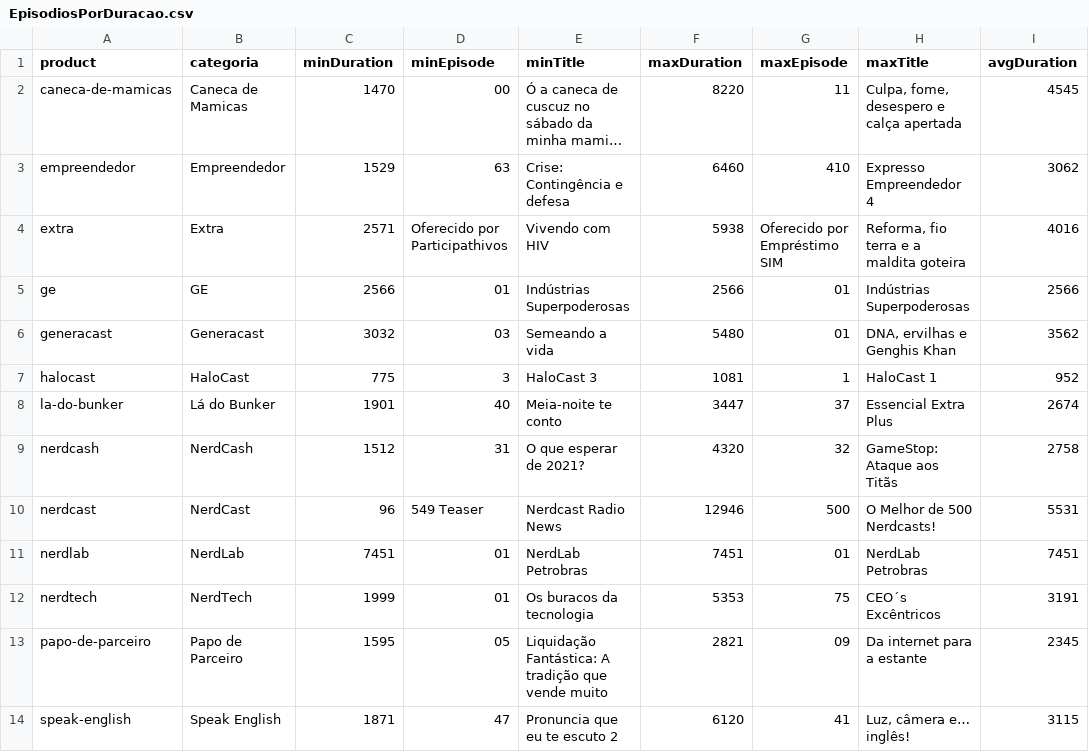
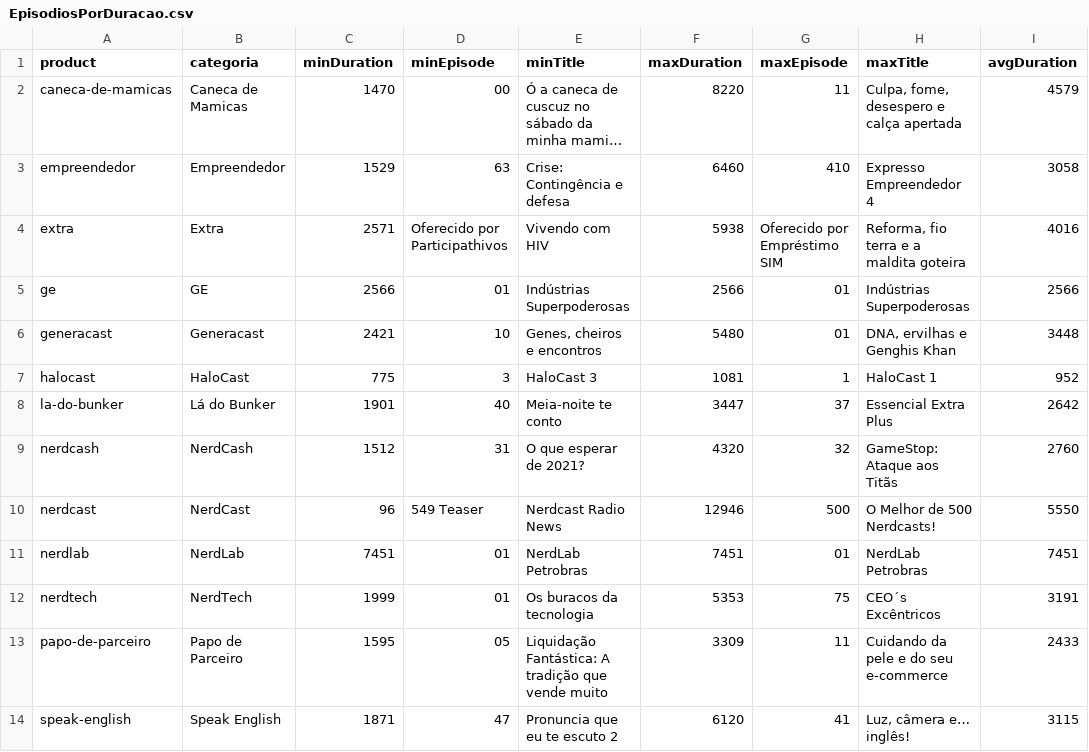
Before and after one commit to lucashpmelo/node-terminus, a CSV file: src/data/csv/EpisodiosPorDuracao.csv, drawn as a sheet; long unchanged cells end in …; the diff names each change by its address in the sheet, - before the commit and + after, or states it on an @@ line.

```diff
--- a/src/data/csv/EpisodiosPorDuracao.csv
+++ b/src/data/csv/EpisodiosPorDuracao.csv
-I2 (avgDuration): 4545
+I2 (avgDuration): 4579
-I3 (avgDuration): 3062
+I3 (avgDuration): 3058
-C6 (minDuration): 3032
+C6 (minDuration): 2421
-D6 (minEpisode): 03
+D6 (minEpisode): 10
-E6 (minTitle): Semeando a vida
+E6 (minTitle): Genes, cheiros e encontros
-I6 (avgDuration): 3562
+I6 (avgDuration): 3448
-I8 (avgDuration): 2674
+I8 (avgDuration): 2642
-I9 (avgDuration): 2758
+I9 (avgDuration): 2760
-I10 (avgDuration): 5531
+I10 (avgDuration): 5550
-F13 (maxDuration): 2821
+F13 (maxDuration): 3309
-G13 (maxEpisode): 09
+G13 (maxEpisode): 11
-H13 (maxTitle): Da internet para a estante
+H13 (maxTitle): Cuidando da pele e do seu e-commerce
-I13 (avgDuration): 2345
+I13 (avgDuration): 2433
```
Also changed, not shown: src/data/csv/ConvidadosPorCategoria.csv, src/data/csv/ConvidadosPorEpisodio.csv, 8 other files.
